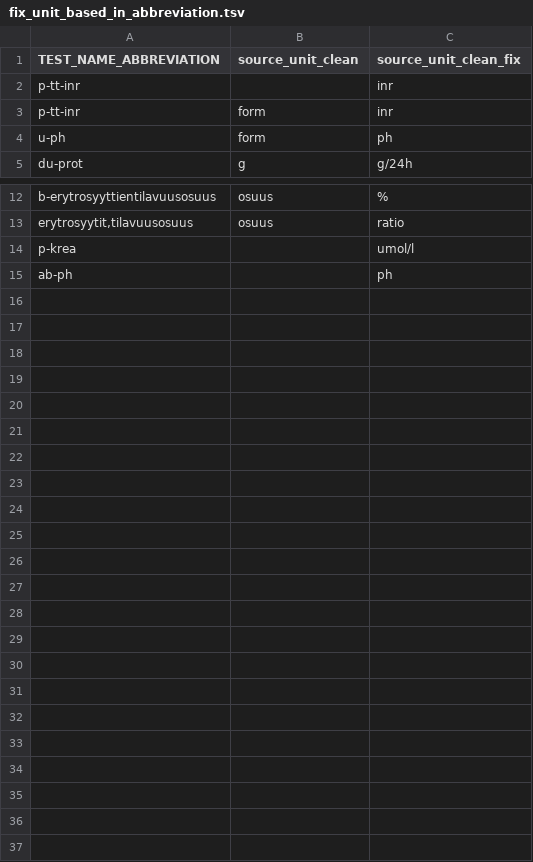
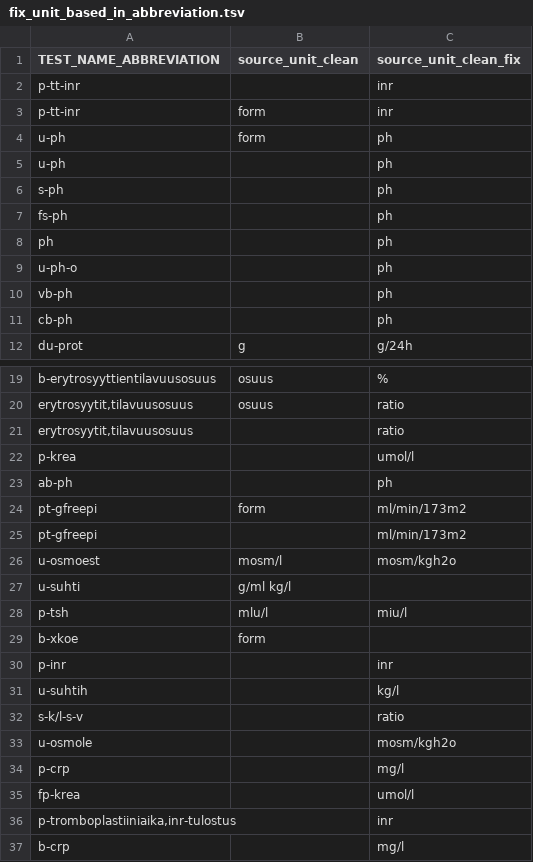
Before and after one commit to FINNGEN/kanta_lab_harmonisation_public, a TSV file: MAPPING_TABLES/fix_unit_based_in_abbreviation.tsv, drawn as a sheet; only a part is shown, gaps mark what is left out; the diff names each change by its address in the sheet, - before the commit and + after, or states it on an @@ line.

```diff
--- a/MAPPING_TABLES/fix_unit_based_in_abbreviation.tsv
+++ b/MAPPING_TABLES/fix_unit_based_in_abbreviation.tsv
+row 5: u-ph |  | ph
+row 6: s-ph |  | ph
+row 7: fs-ph |  | ph
+row 8: ph |  | ph
+row 9: u-ph-o |  | ph
+row 10: vb-ph |  | ph
+row 11: cb-ph |  | ph
+row 21: erytrosyytit,tilavuusosuus |  | ratio
+row 24: pt-gfreepi | form | ml/min/173m2
+row 25: pt-gfreepi |  | ml/min/173m2
+row 26: u-osmoest | mosm/l | mosm/kgh2o
+row 27: u-suhti | g/ml kg/l
+row 28: p-tsh | mlu/l | miu/l
+row 29: b-xkoe | form
+row 30: p-inr |  | inr
+row 31: u-suhtih |  | kg/l
+row 32: s-k/l-s-v |  | ratio
+row 33: u-osmole |  | mosm/kgh2o
+row 34: p-crp |  | mg/l
+row 35: fp-krea |  | umol/l
+row 36: p-tromboplastiiniaika,inr-tulostus |  | inr
+row 37: b-crp |  | mg/l
```
Also changed, not shown: MAPPING_TABLES/quantity_source_unit_conversion.tsv, 1 other file.
